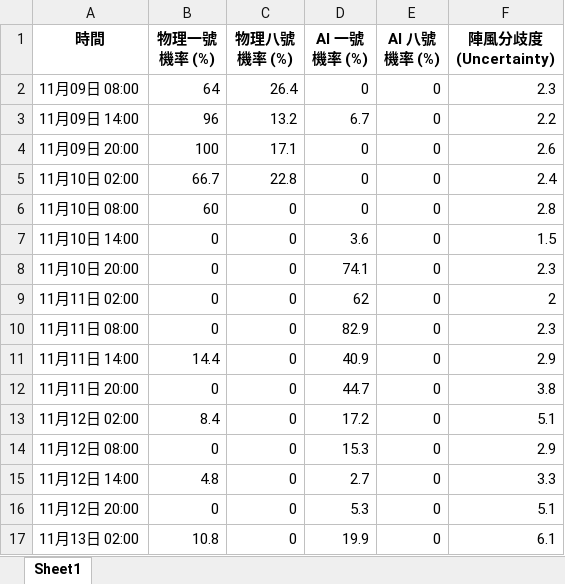
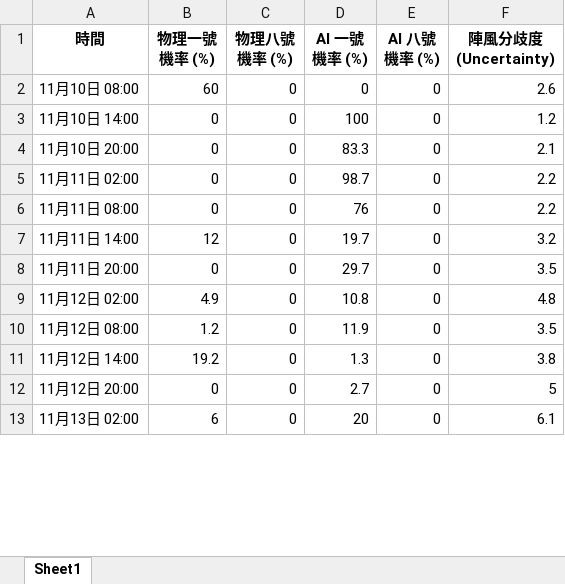
Before and after one commit to Ozymandiax/hk-typhoon-early-warning, an Excel workbook: data/typhoon_predictions.xlsx, sheet Sheet1, drawn as a sheet; only a part is shown; values as stored, in another font and other column widths than the file's, no borders; removed rows and columns are numbered as before the commit, all else as after; the diff covers the shown part only; the diff names each change by its address in the sheet, - before the commit and + after, or states it on an @@ line.

```diff
--- a/data/typhoon_predictions.xlsx (sheet Sheet1)
+++ b/data/typhoon_predictions.xlsx (sheet Sheet1)
-row 2: 11月09日 08:00 | 64 | 26.4 | 0 | 0 | 2.3
-row 3: 11月09日 14:00 | 96 | 13.2 | 6.7 | 0 | 2.2
-row 4: 11月09日 20:00 | 100 | 17.1 | 0 | 0 | 2.6
-row 5: 11月10日 02:00 | 66.7 | 22.8 | 0 | 0 | 2.4
-F2 (陣風分歧度 (Uncertainty)): 2.8
+F2 (陣風分歧度 (Uncertainty)): 2.6
-D3 (AI 一號機率 (%)): 3.6
+D3 (AI 一號機率 (%)): 100
-F3 (陣風分歧度 (Uncertainty)): 1.5
+F3 (陣風分歧度 (Uncertainty)): 1.2
-D4 (AI 一號機率 (%)): 74.1
+D4 (AI 一號機率 (%)): 83.3
-F4 (陣風分歧度 (Uncertainty)): 2.3
+F4 (陣風分歧度 (Uncertainty)): 2.1
-D5 (AI 一號機率 (%)): 62
+D5 (AI 一號機率 (%)): 98.7
-F5 (陣風分歧度 (Uncertainty)): 2
+F5 (陣風分歧度 (Uncertainty)): 2.2
-D6 (AI 一號機率 (%)): 82.9
+D6 (AI 一號機率 (%)): 76
-F6 (陣風分歧度 (Uncertainty)): 2.3
+F6 (陣風分歧度 (Uncertainty)): 2.2
-B7 (物理一號機率 (%)): 14.4
+B7 (物理一號機率 (%)): 12
-D7 (AI 一號機率 (%)): 40.9
+D7 (AI 一號機率 (%)): 19.7
-F7 (陣風分歧度 (Uncertainty)): 2.9
+F7 (陣風分歧度 (Uncertainty)): 3.2
-D8 (AI 一號機率 (%)): 44.7
+D8 (AI 一號機率 (%)): 29.7
-F8 (陣風分歧度 (Uncertainty)): 3.8
+F8 (陣風分歧度 (Uncertainty)): 3.5
-B9 (物理一號機率 (%)): 8.4
+B9 (物理一號機率 (%)): 4.9
-D9 (AI 一號機率 (%)): 17.2
+D9 (AI 一號機率 (%)): 10.8
-F9 (陣風分歧度 (Uncertainty)): 5.1
+F9 (陣風分歧度 (Uncertainty)): 4.8
-B10 (物理一號機率 (%)): 0
+B10 (物理一號機率 (%)): 1.2
-D10 (AI 一號機率 (%)): 15.3
+D10 (AI 一號機率 (%)): 11.9
-F10 (陣風分歧度 (Uncertainty)): 2.9
+F10 (陣風分歧度 (Uncertainty)): 3.5
-B11 (物理一號機率 (%)): 4.8
+B11 (物理一號機率 (%)): 19.2
-D11 (AI 一號機率 (%)): 2.7
+D11 (AI 一號機率 (%)): 1.3
-F11 (陣風分歧度 (Uncertainty)): 3.3
+F11 (陣風分歧度 (Uncertainty)): 3.8
-D12 (AI 一號機率 (%)): 5.3
+D12 (AI 一號機率 (%)): 2.7
-F12 (陣風分歧度 (Uncertainty)): 5.1
+F12 (陣風分歧度 (Uncertainty)): 5
-B13 (物理一號機率 (%)): 10.8
+B13 (物理一號機率 (%)): 6
-D13 (AI 一號機率 (%)): 19.9
+D13 (AI 一號機率 (%)): 20
```
Also changed, not shown: 4 added rows and 88 edited cells elsewhere in this sheet, 2 other files.
